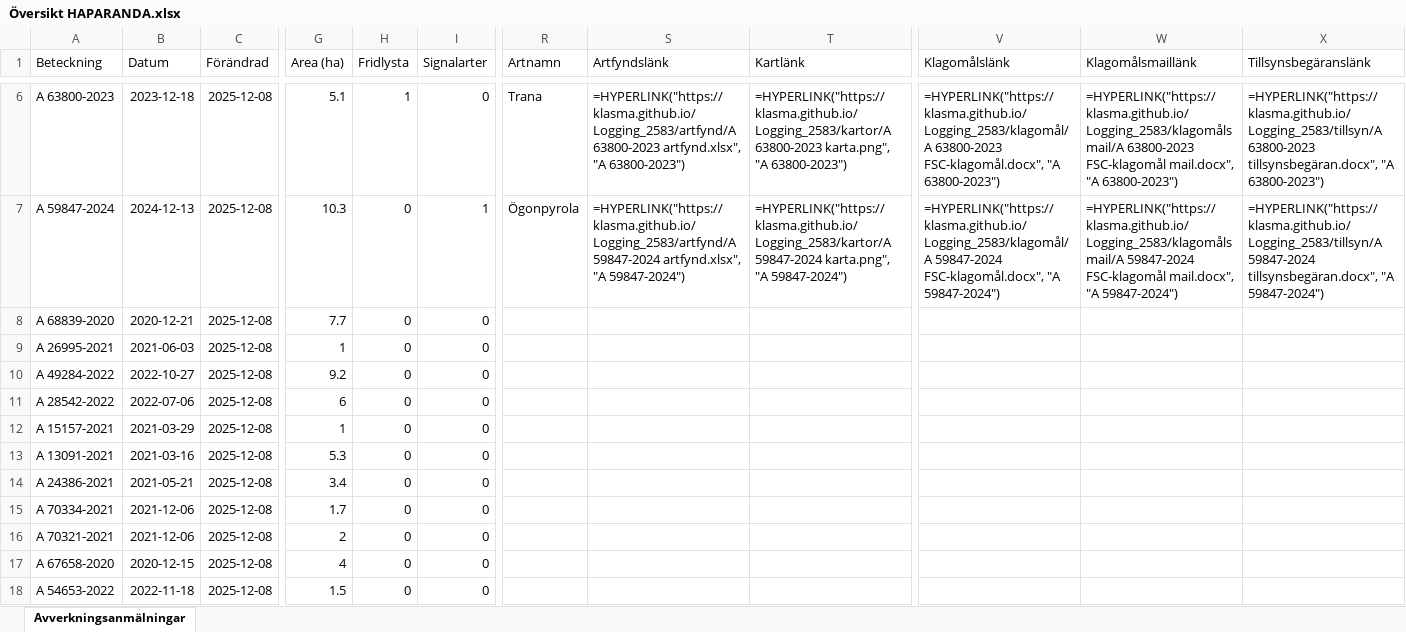
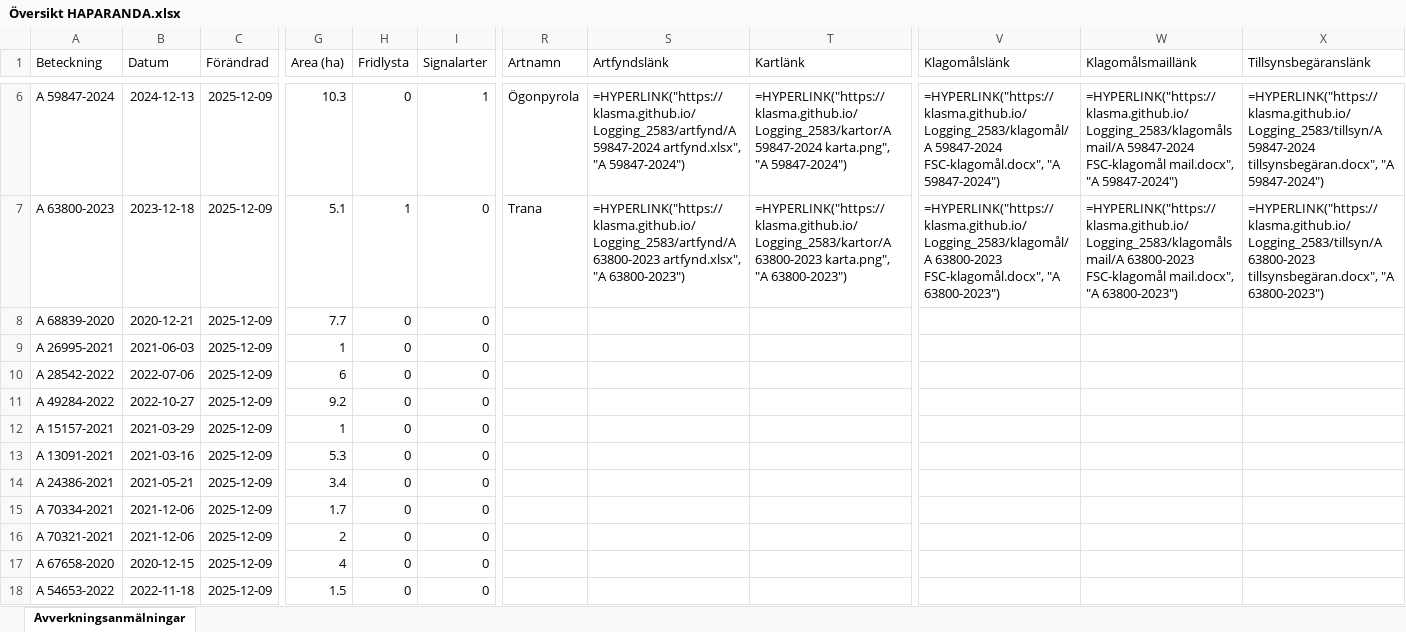
Before and after one commit to klasma/Logging_2583, an Excel workbook: Översikt HAPARANDA.xlsx, sheet Avverkningsanmälningar, drawn as a sheet; only a part is shown, gaps mark what is left out; values as stored, in another font and other column widths than the file's, no borders; formulas without a stored value are shown as written; the diff covers the shown part only; the diff names each change by its address in the sheet, - before the commit and + after, or states it on an @@ line.

```diff
--- a/Översikt HAPARANDA.xlsx (sheet Avverkningsanmälningar)
+++ b/Översikt HAPARANDA.xlsx (sheet Avverkningsanmälningar)
-A6 (Beteckning): A 63800-2023
+A6 (Beteckning): A 59847-2024
-B6 (Datum): 2023-12-18
+B6 (Datum): 2024-12-13
-C6:C18 (Förändrad): 2025-12-08
+C6:C18 (Förändrad): 2025-12-09
-G6 (Area (ha)): 5.1
+G6 (Area (ha)): 10.3
-H6 (Fridlysta): 1
+H6 (Fridlysta): 0
-I6 (Signalarter): 0
+I6 (Signalarter): 1
-R6 (Artnamn): Trana
+R6 (Artnamn): Ögonpyrola
-S6 (Artfyndslänk): =HYPERLINK("https://klasma.github.io/Logging_2583/artfynd/A 63800-2023 artfynd.xlsx", "A 63800-2023")
+S6 (Artfyndslänk): =HYPERLINK("https://klasma.github.io/Logging_2583/artfynd/A 59847-2024 artfynd.xlsx", "A 59847-2024")
-T6 (Kartlänk): =HYPERLINK("https://klasma.github.io/Logging_2583/kartor/A 63800-2023 karta.png", "A 63800-2023")
+T6 (Kartlänk): =HYPERLINK("https://klasma.github.io/Logging_2583/kartor/A 59847-2024 karta.png", "A 59847-2024")
-V6 (Klagomålslänk): =HYPERLINK("https://klasma.github.io/Logging_2583/klagomål/A 63800-2023 FSC-klagomål.docx", "A 63800-2023")
+V6 (Klagomålslänk): =HYPERLINK("https://klasma.github.io/Logging_2583/klagomål/A 59847-2024 FSC-klagomål.docx", "A 59847-2024")
-W6 (Klagomålsmaillänk): =HYPERLINK("https://klasma.github.io/Logging_2583/klagomålsmail/A 63800-2023 FSC-klagomål mail.docx", "A 63800-2023")
+W6 (Klagomålsmaillänk): =HYPERLINK("https://klasma.github.io/Logging_2583/klagomålsmail/A 59847-2024 FSC-klagomål mail.docx", "A 59847-2024")
-X6 (Tillsynsbegäranslänk): =HYPERLINK("https://klasma.github.io/Logging_2583/tillsyn/A 63800-2023 tillsynsbegäran.docx", "A 63800-2023")
+X6 (Tillsynsbegäranslänk): =HYPERLINK("https://klasma.github.io/Logging_2583/tillsyn/A 59847-2024 tillsynsbegäran.docx", "A 59847-2024")
-A7 (Beteckning): A 59847-2024
+A7 (Beteckning): A 63800-2023
-B7 (Datum): 2024-12-13
+B7 (Datum): 2023-12-18
-G7 (Area (ha)): 10.3
+G7 (Area (ha)): 5.1
-H7 (Fridlysta): 0
+H7 (Fridlysta): 1
-I7 (Signalarter): 1
+I7 (Signalarter): 0
-R7 (Artnamn): Ögonpyrola
+R7 (Artnamn): Trana
-S7 (Artfyndslänk): =HYPERLINK("https://klasma.github.io/Logging_2583/artfynd/A 59847-2024 artfynd.xlsx", "A 59847-2024")
+S7 (Artfyndslänk): =HYPERLINK("https://klasma.github.io/Logging_2583/artfynd/A 63800-2023 artfynd.xlsx", "A 63800-2023")
-T7 (Kartlänk): =HYPERLINK("https://klasma.github.io/Logging_2583/kartor/A 59847-2024 karta.png", "A 59847-2024")
+T7 (Kartlänk): =HYPERLINK("https://klasma.github.io/Logging_2583/kartor/A 63800-2023 karta.png", "A 63800-2023")
-V7 (Klagomålslänk): =HYPERLINK("https://klasma.github.io/Logging_2583/klagomål/A 59847-2024 FSC-klagomål.docx", "A 59847-2024")
+V7 (Klagomålslänk): =HYPERLINK("https://klasma.github.io/Logging_2583/klagomål/A 63800-2023 FSC-klagomål.docx", "A 63800-2023")
-W7 (Klagomålsmaillänk): =HYPERLINK("https://klasma.github.io/Logging_2583/klagomålsmail/A 59847-2024 FSC-klagomål mail.docx", "A 59847-2024")
+W7 (Klagomålsmaillänk): =HYPERLINK("https://klasma.github.io/Logging_2583/klagomålsmail/A 63800-2023 FSC-klagomål mail.docx", "A 63800-2023")
-X7 (Tillsynsbegäranslänk): =HYPERLINK("https://klasma.github.io/Logging_2583/tillsyn/A 59847-2024 tillsynsbegäran.docx", "A 59847-2024")
+X7 (Tillsynsbegäranslänk): =HYPERLINK("https://klasma.github.io/Logging_2583/tillsyn/A 63800-2023 tillsynsbegäran.docx", "A 63800-2023")
-A10 (Beteckning): A 49284-2022
+A10 (Beteckning): A 28542-2022
-B10 (Datum): 2022-10-27
+B10 (Datum): 2022-07-06
-G10 (Area (ha)): 9.2
+G10 (Area (ha)): 6
-A11 (Beteckning): A 28542-2022
+A11 (Beteckning): A 49284-2022
-B11 (Datum): 2022-07-06
+B11 (Datum): 2022-10-27
-G11 (Area (ha)): 6
+G11 (Area (ha)): 9.2
```
Also changed, not shown: 773 edited cells elsewhere in this sheet, artfynd/A 1855-2025 artfynd.xlsx, artfynd/A 31667-2021 artfynd.xlsx, 31 other files.
